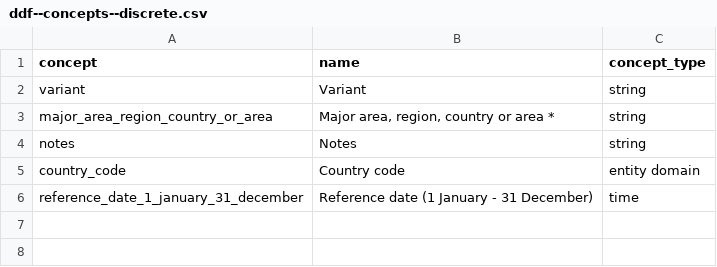
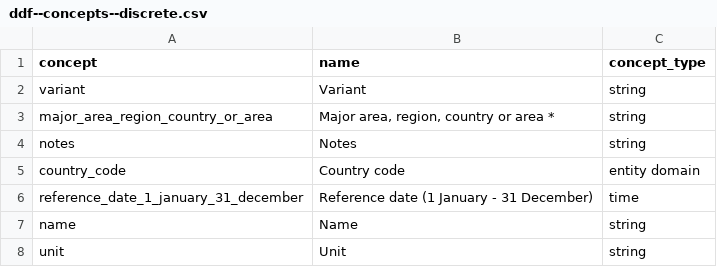
Before and after one commit to semio/-ddf--unpop-wpp_demog, a CSV file: ddf--concepts--discrete.csv, drawn as a sheet; the diff names each change by its address in the sheet, - before the commit and + after, or states it on an @@ line.

Commit message:
add missing concepts

```diff
--- a/ddf--concepts--discrete.csv
+++ b/ddf--concepts--discrete.csv
+row 7: name | Name | string
+row 8: unit | Unit | string
```
Also changed, not shown: ddf--concepts--continuous.csv, 1 other file.
